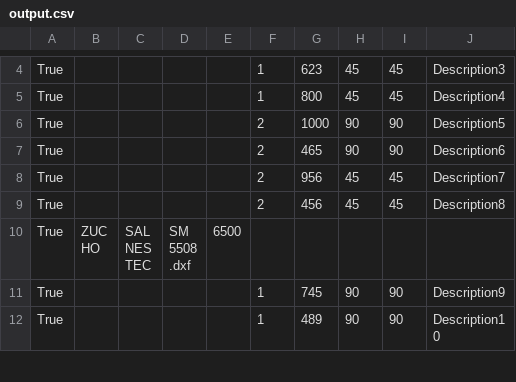
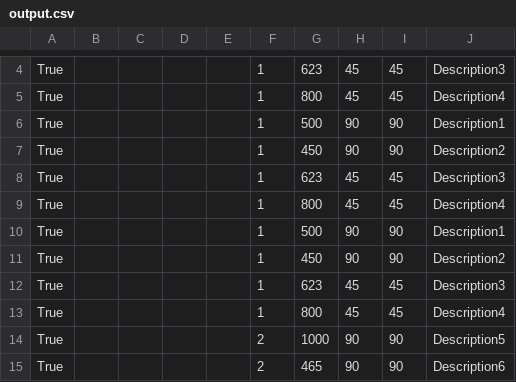
Before and after one commit to rbobey1989/DoubleMiterSawMachine_GUI, a CSV file: CSVViewerWidget/output.csv, drawn as a sheet; only a part is shown, gaps mark what is left out; the shorter side is filled out with more unchanged rows.

```diff
--- a/CSVViewerWidget/output.csv
+++ b/CSVViewerWidget/output.csv
@@ -5,2 +5,10 @@ True,,,,,1,623,45,45,Description3
 True,,,,,1,800,45,45,Description4
+True,,,,,1,500,90,90,Description1
+True,,,,,1,450,90,90,Description2
+True,,,,,1,623,45,45,Description3
+True,,,,,1,800,45,45,Description4
+True,,,,,1,500,90,90,Description1
+True,,,,,1,450,90,90,Description2
+True,,,,,1,623,45,45,Description3
+True,,,,,1,800,45,45,Description4
 True,,,,,2,1000,90,90,Description5
```
Also changed, not shown: 2 other files.
